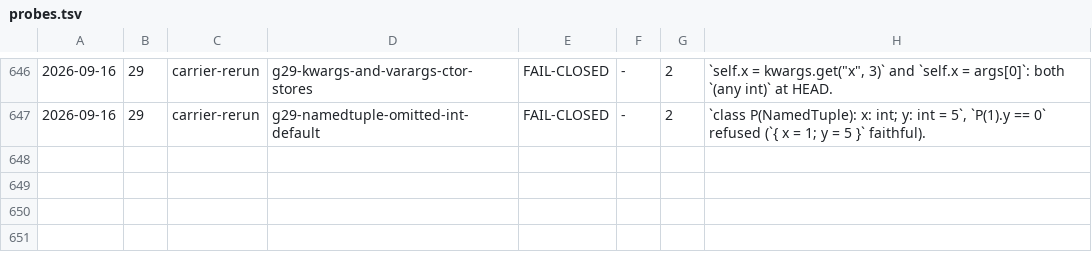
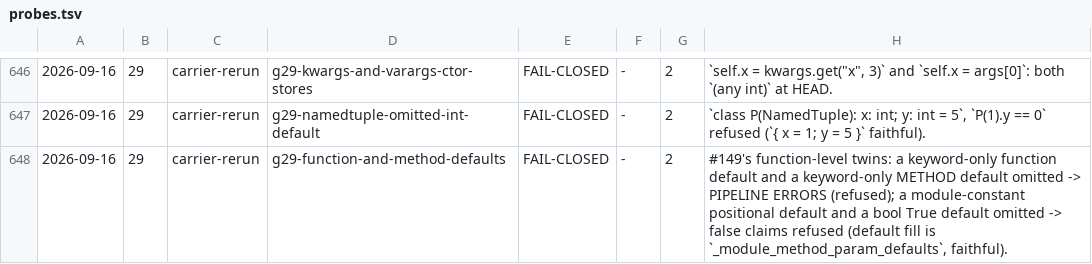
Before and after one commit to fderepas/pycsl, a TSV file: getting-better/open-routes/probes.tsv, drawn as a sheet; only a part is shown, gaps mark what is left out; the diff names each change by its address in the sheet, - before the commit and + after, or states it on an @@ line.

```diff
--- a/getting-better/open-routes/probes.tsv
+++ b/getting-better/open-routes/probes.tsv
+row 648: 2026-09-16 | 29 | carrier-rerun | g29-function-and-method-defaults | FAIL-CLOSED | - | 2 | #149's function-level twins: a keyword-only function default and a keyword-only METHOD default omitted -> PIPELINE ERRORS (refused); a module-constant positional default and a bool True default omitted -> false claims refused (default fill is `_module_method_param_defaults`, faithful).
```
Also changed, not shown: 4 other files.
